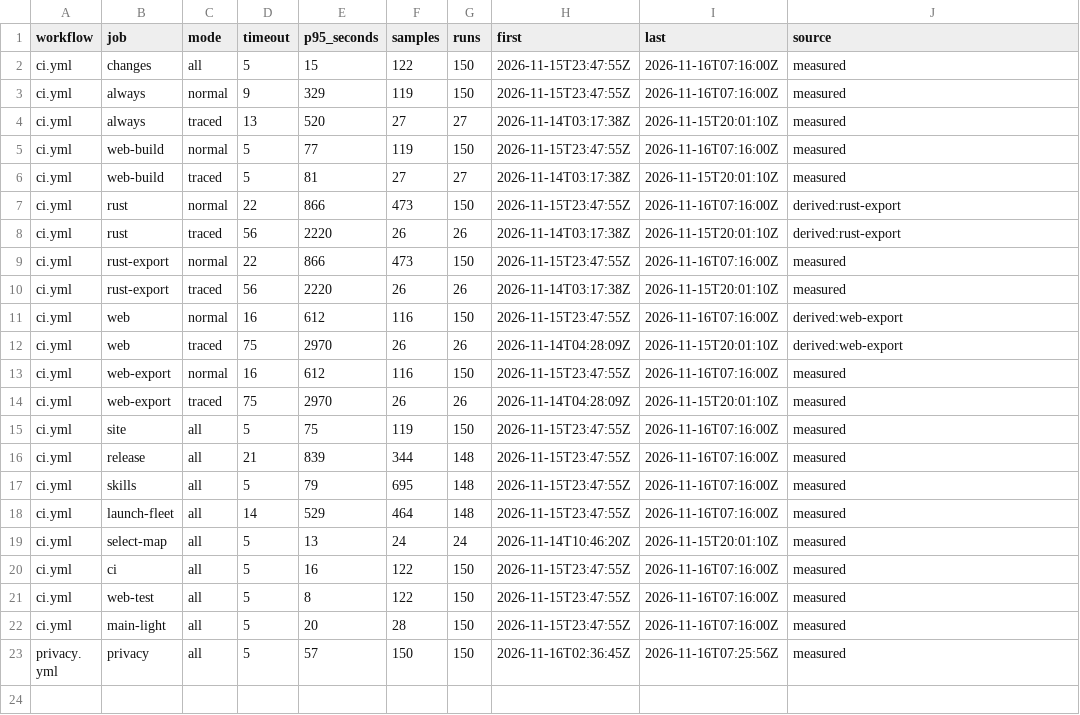
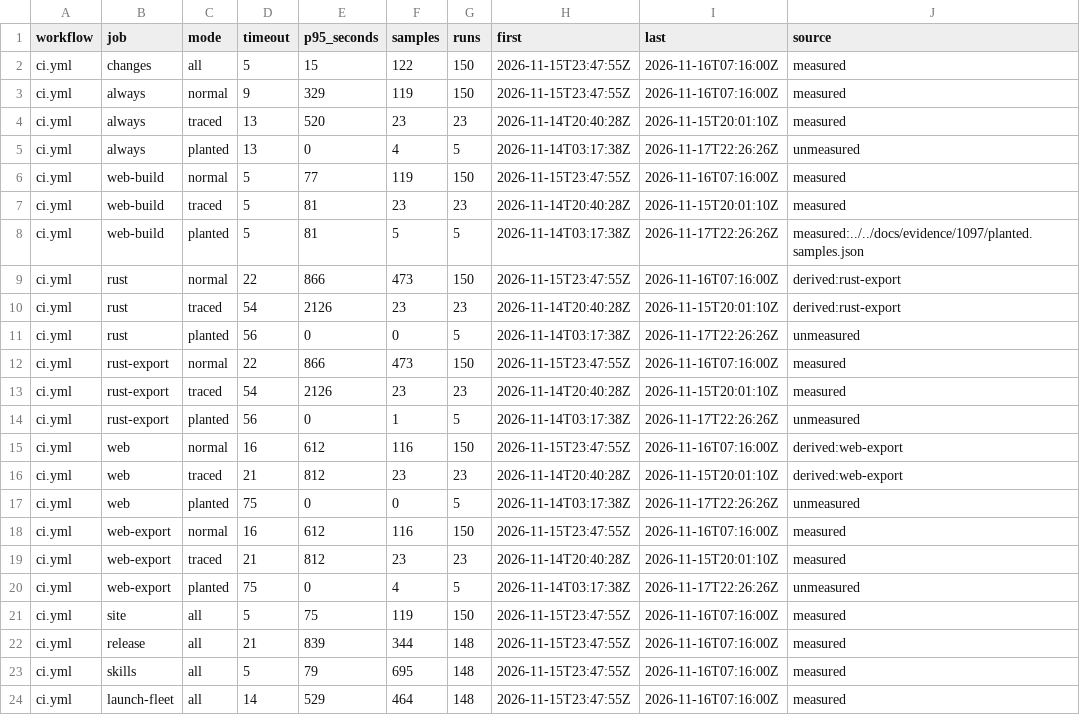
Before and after one commit to luke23571113/OpenWiz, a TSV file: tools/war-room/budgets.tsv, drawn as a sheet; only a part is shown; the shorter side is filled out with more unchanged rows.

Commit message:
fix: separate planted budget evidence for #1097; measurement checkpoint

```diff
--- a/tools/war-room/budgets.tsv
+++ b/tools/war-room/budgets.tsv
@@ -3,13 +3,19 @@ ci.yml	changes	all	5	15	122	150	2026-11-15T23:47:55Z	2026-11-16T07:16:00Z	measur
 ci.yml	always	normal	9	329	119	150	2026-11-15T23:47:55Z	2026-11-16T07:16:00Z	measured
-ci.yml	always	traced	13	520	27	27	2026-11-14T03:17:38Z	2026-11-15T20:01:10Z	measured
+ci.yml	always	traced	13	520	23	23	2026-11-14T20:40:28Z	2026-11-15T20:01:10Z	measured
+ci.yml	always	planted	13	0	4	5	2026-11-14T03:17:38Z	2026-11-17T22:26:26Z	unmeasured
 ci.yml	web-build	normal	5	77	119	150	2026-11-15T23:47:55Z	2026-11-16T07:16:00Z	measured
-ci.yml	web-build	traced	5	81	27	27	2026-11-14T03:17:38Z	2026-11-15T20:01:10Z	measured
+ci.yml	web-build	traced	5	81	23	23	2026-11-14T20:40:28Z	2026-11-15T20:01:10Z	measured
+ci.yml	web-build	planted	5	81	5	5	2026-11-14T03:17:38Z	2026-11-17T22:26:26Z	measured:../../docs/evidence/1097/planted.samples.json
 ci.yml	rust	normal	22	866	473	150	2026-11-15T23:47:55Z	2026-11-16T07:16:00Z	derived:rust-export
-ci.yml	rust	traced	56	2220	26	26	2026-11-14T03:17:38Z	2026-11-15T20:01:10Z	derived:rust-export
+ci.yml	rust	traced	54	2126	23	23	2026-11-14T20:40:28Z	2026-11-15T20:01:10Z	derived:rust-export
+ci.yml	rust	planted	56	0	0	5	2026-11-14T03:17:38Z	2026-11-17T22:26:26Z	unmeasured
 ci.yml	rust-export	normal	22	866	473	150	2026-11-15T23:47:55Z	2026-11-16T07:16:00Z	measured
-ci.yml	rust-export	traced	56	2220	26	26	2026-11-14T03:17:38Z	2026-11-15T20:01:10Z	measured
+ci.yml	rust-export	traced	54	2126	23	23	2026-11-14T20:40:28Z	2026-11-15T20:01:10Z	measured
+ci.yml	rust-export	planted	56	0	1	5	2026-11-14T03:17:38Z	2026-11-17T22:26:26Z	unmeasured
 ci.yml	web	normal	16	612	116	150	2026-11-15T23:47:55Z	2026-11-16T07:16:00Z	derived:web-export
-ci.yml	web	traced	75	2970	26	26	2026-11-14T04:28:09Z	2026-11-15T20:01:10Z	derived:web-export
+ci.yml	web	traced	21	812	23	23	2026-11-14T20:40:28Z	2026-11-15T20:01:10Z	derived:web-export
+ci.yml	web	planted	75	0	0	5	2026-11-14T03:17:38Z	2026-11-17T22:26:26Z	unmeasured
 ci.yml	web-export	normal	16	612	116	150	2026-11-15T23:47:55Z	2026-11-16T07:16:00Z	measured
-ci.yml	web-export	traced	75	2970	26	26	2026-11-14T04:28:09Z	2026-11-15T20:01:10Z	measured
+ci.yml	web-export	traced	21	812	23	23	2026-11-14T20:40:28Z	2026-11-15T20:01:10Z	measured
+ci.yml	web-export	planted	75	0	4	5	2026-11-14T03:17:38Z	2026-11-17T22:26:26Z	unmeasured
 ci.yml	site	all	5	75	119	150	2026-11-15T23:47:55Z	2026-11-16T07:16:00Z	measured
```
Also changed, not shown: 9 other files.
